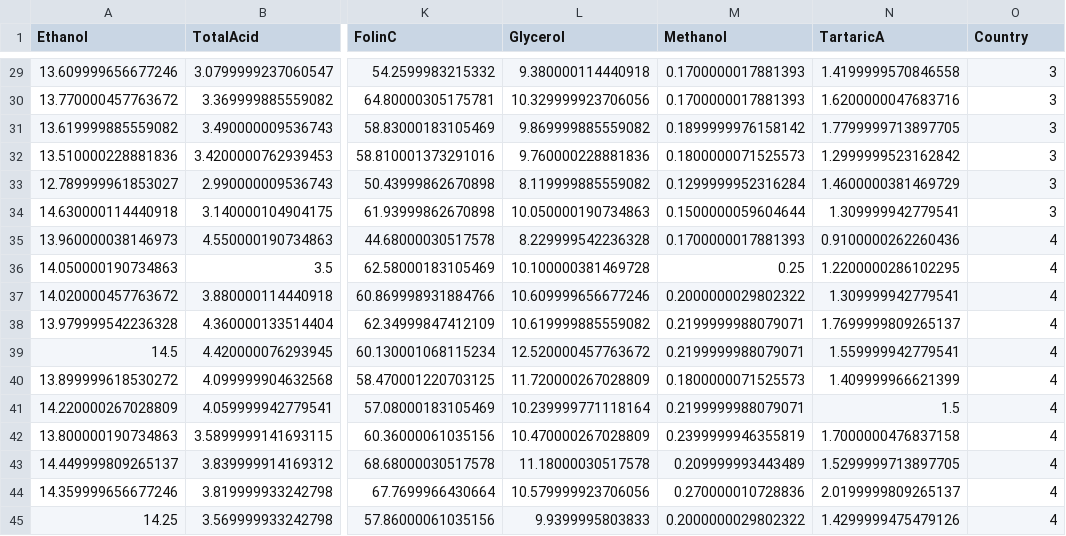
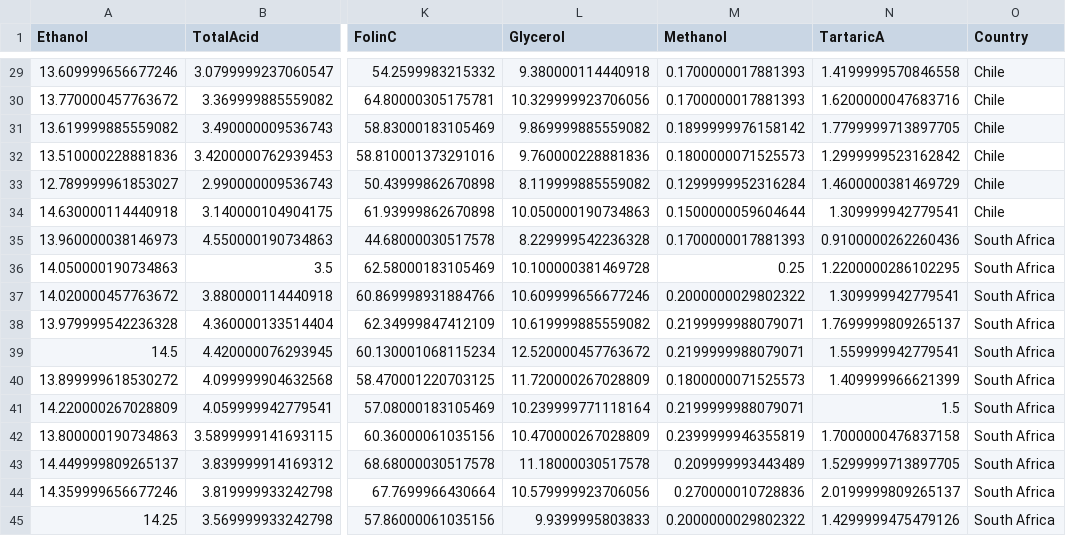
Before and after one commit to arm61/trad_ml_methods, a CSV file: wine_data.csv, drawn as a sheet; only a part is shown, gaps mark what is left out; the diff covers the shown part only; the diff names each change by its address in the sheet, - before the commit and + after, or states it on an @@ line.

```diff
--- a/wine_data.csv
+++ b/wine_data.csv
-O29:O34 (Country): 3
+O29:O34 (Country): Chile
-O35:O45 (Country): 4
+O35:O45 (Country): South Africa
```
Also changed, not shown: 27 edited cells elsewhere in this file, 2 other files.
